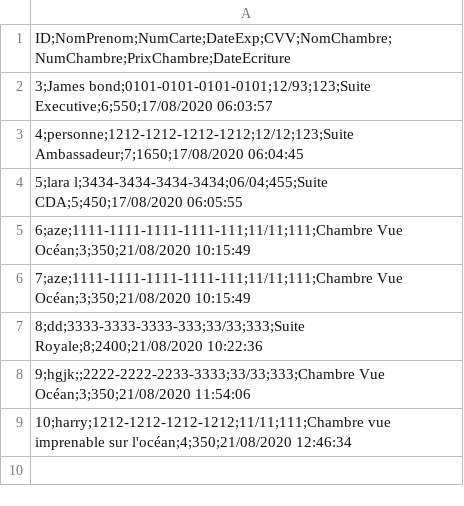
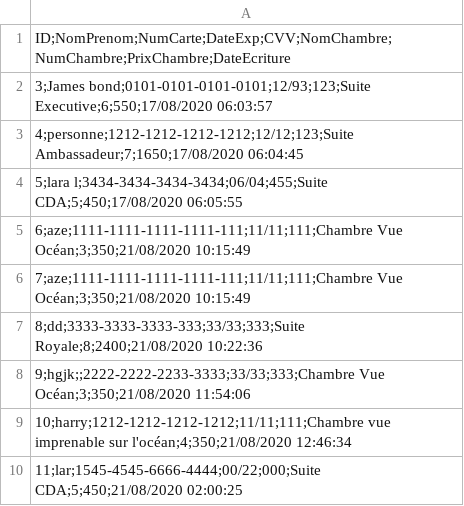
Before and after one commit to extraLara/TP_GROUPE5, a CSV file: input/Paiement.csv, drawn as a sheet.

```diff
--- a/input/Paiement.csv
+++ b/input/Paiement.csv
@@ -9 +9,2 @@ ID;NomPrenom;NumCarte;DateExp;CVV;NomChambre;NumChambre;PrixChambre;DateEcriture
 "10;harry;1212-1212-1212-1212;11/11;111;Chambre vue imprenable sur l'océan;4;350;21/08/2020 12:46:34"
+"11;lar;1545-4545-6666-4444;00/22;000;Suite CDA;5;450;21/08/2020 02:00:25"
```
Also changed, not shown: input/Reservation.csv, 4 other files.
